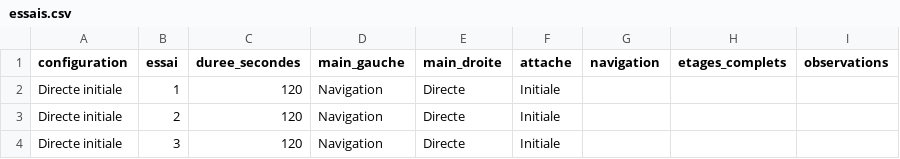
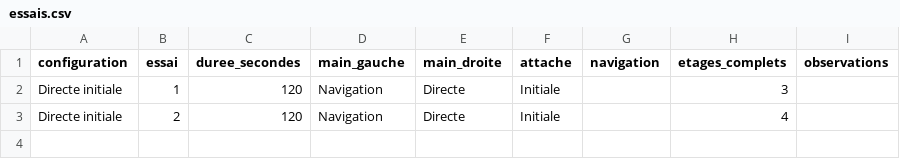
Before and after one commit to PacomeCailleteau/interaction-3d, a CSV file: Rapport/essais.csv, drawn as a sheet.

Commit message:
docs: consigner les deux scores de référence en saisie directe
Noter 3 puis 4 étages et retenir deux essais pour les comparaisons.
Ajouter une proposition de préférence pour le déplacement continu.

```diff
--- a/Rapport/essais.csv
+++ b/Rapport/essais.csv
@@ -1,4 +1,3 @@
 configuration,essai,duree_secondes,main_gauche,main_droite,attache,navigation,etages_complets,observations
-Directe initiale,1,120,Navigation,Directe,Initiale,,,
-Directe initiale,2,120,Navigation,Directe,Initiale,,,
-Directe initiale,3,120,Navigation,Directe,Initiale,,,
+Directe initiale,1,120,Navigation,Directe,Initiale,,3,
+Directe initiale,2,120,Navigation,Directe,Initiale,,4,
```
Also changed, not shown: 2 other files.
